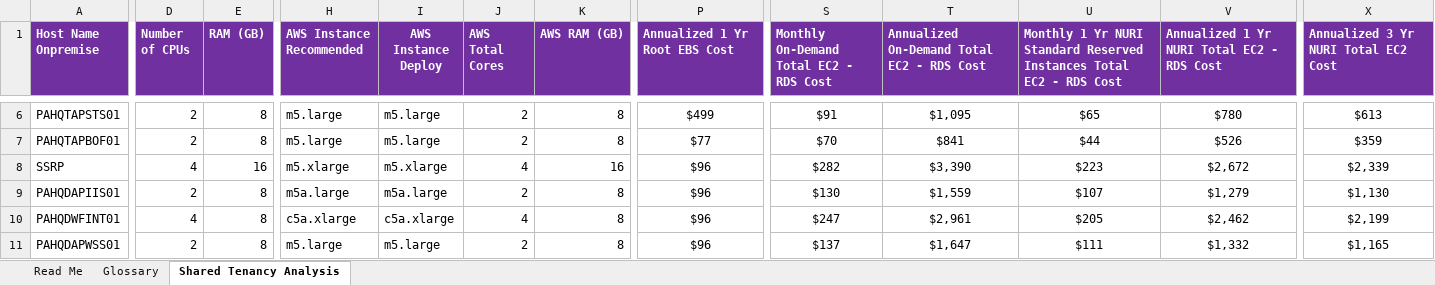
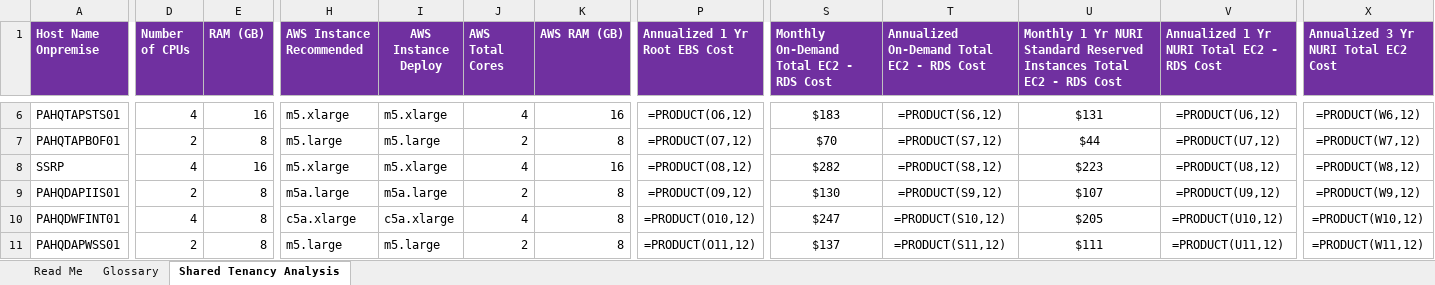
Before and after one commit to elocuente12-cpu/tco-bussines-case, an Excel workbook: Ambientes intermedios/Assessment-2026-03-04-1706/analysis_TCO.xlsx, sheet Shared Tenancy Analysis, drawn as a sheet; only a part is shown, gaps mark what is left out; values as stored, in another font and other column widths than the file's, no borders; formulas without a stored value are shown as written; the diff covers the shown part only; the diff names each change by its address in the sheet, - before the commit and + after, or states it on an @@ line.

```diff
--- a/Ambientes intermedios/Assessment-2026-03-04-1706/analysis_TCO.xlsx (sheet Shared Tenancy Analysis)
+++ b/Ambientes intermedios/Assessment-2026-03-04-1706/analysis_TCO.xlsx (sheet Shared Tenancy Analysis)
-D6 (Number of CPUs): 2
+D6 (Number of CPUs): 4
-E6 (RAM (GB)): 8
+E6 (RAM (GB)): 16
-H6 (AWS Instance Recommended): m5.large
+H6 (AWS Instance Recommended): m5.xlarge
-I6 (AWS Instance Deploy): m5.large
+I6 (AWS Instance Deploy): m5.xlarge
-J6 (AWS Total Cores): 2
+J6 (AWS Total Cores): 4
-K6 (AWS RAM (GB)): 8
+K6 (AWS RAM (GB)): 16
-P6 (Annualized 1 Yr Root EBS Cost): $499
+P6 (Annualized 1 Yr Root EBS Cost): =PRODUCT(O6,12)
-S6: $91
+S6: $183
-T6: $1,095
+T6: =PRODUCT(S6,12)
-U6: $65
+U6: $131
-V6: $780
+V6: =PRODUCT(U6,12)
-X6: $613
+X6: =PRODUCT(W6,12)
-P7 (Annualized 1 Yr Root EBS Cost): $77
+P7 (Annualized 1 Yr Root EBS Cost): =PRODUCT(O7,12)
-T7: $841
+T7: =PRODUCT(S7,12)
-V7: $526
+V7: =PRODUCT(U7,12)
-X7: $359
+X7: =PRODUCT(W7,12)
-P8 (Annualized 1 Yr Root EBS Cost): $96
+P8 (Annualized 1 Yr Root EBS Cost): =PRODUCT(O8,12)
-T8: $3,390
+T8: =PRODUCT(S8,12)
-V8: $2,672
+V8: =PRODUCT(U8,12)
-X8: $2,339
+X8: =PRODUCT(W8,12)
-P9 (Annualized 1 Yr Root EBS Cost): $96
+P9 (Annualized 1 Yr Root EBS Cost): =PRODUCT(O9,12)
-T9: $1,559
+T9: =PRODUCT(S9,12)
-V9: $1,279
+V9: =PRODUCT(U9,12)
-X9: $1,130
+X9: =PRODUCT(W9,12)
-P10 (Annualized 1 Yr Root EBS Cost): $96
+P10 (Annualized 1 Yr Root EBS Cost): =PRODUCT(O10,12)
-T10: $2,961
+T10: =PRODUCT(S10,12)
-V10: $2,462
+V10: =PRODUCT(U10,12)
-X10: $2,199
+X10: =PRODUCT(W10,12)
-P11 (Annualized 1 Yr Root EBS Cost): $96
+P11 (Annualized 1 Yr Root EBS Cost): =PRODUCT(O11,12)
-T11: $1,647
+T11: =PRODUCT(S11,12)
-V11: $1,332
+V11: =PRODUCT(U11,12)
-X11: $1,165
+X11: =PRODUCT(W11,12)
```
Also changed, not shown: 43 edited cells elsewhere in this sheet, hidden cells, Ambiente Productivo/Lift-and-Shift - 18 Servers/analysis_TCO.xlsx, 6 other files.
